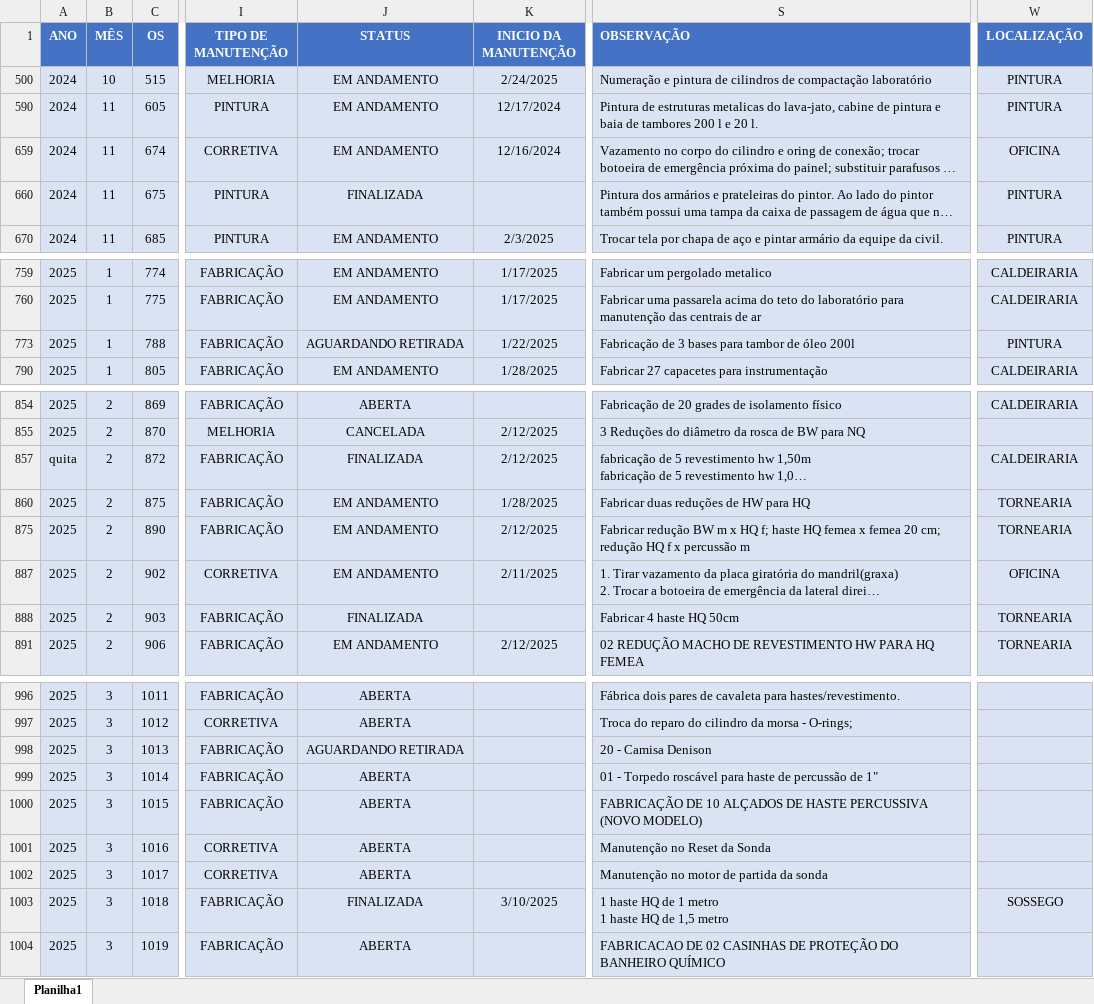
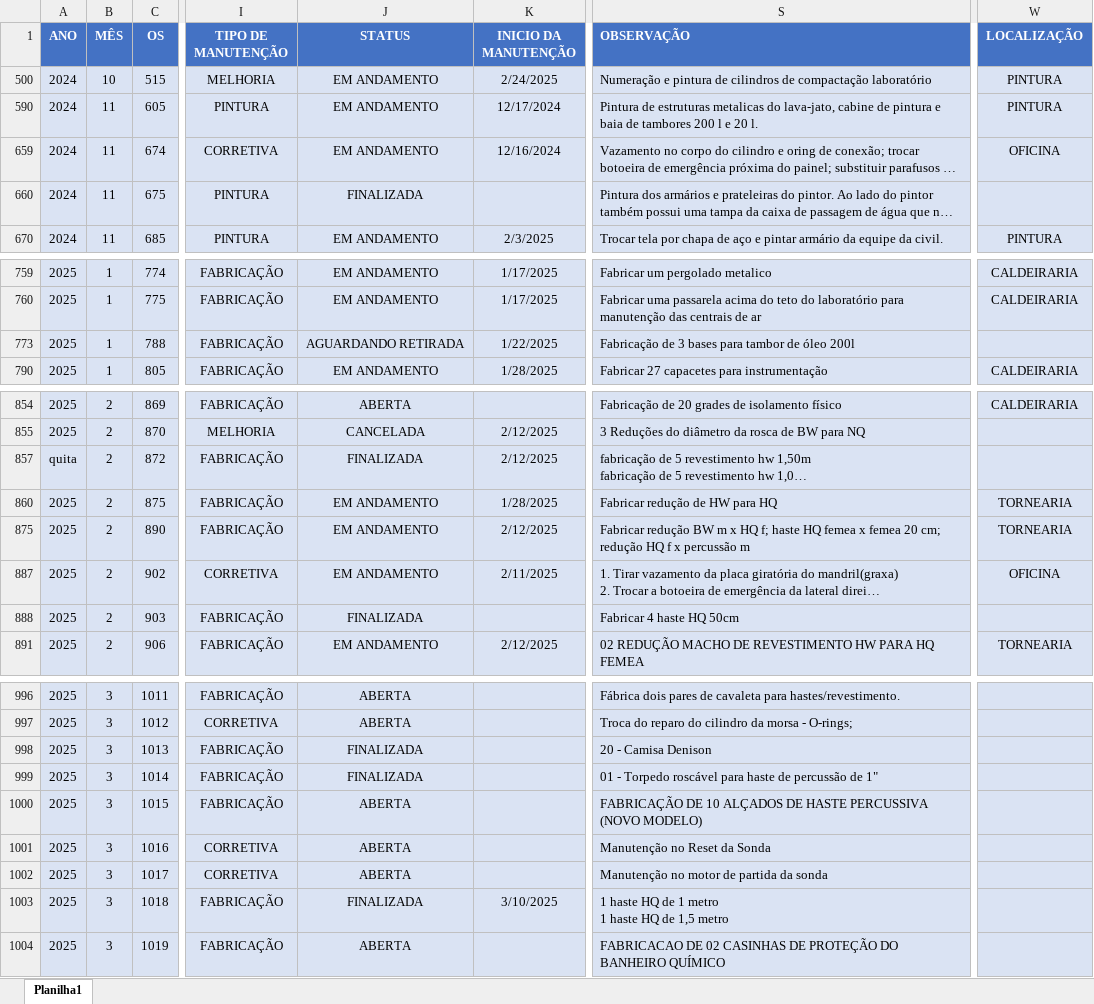
Before and after one commit to camilafdcam/geo, an Excel workbook: data.xlsx, sheet Planilha1, drawn as a sheet; only a part is shown, gaps mark what is left out; long unchanged cells end in …; values as stored, in another font and other column widths than the file's, no borders; conditional formats and table styles not drawn; the diff covers the shown part only; the diff names each change by its address in the sheet, - before the commit and + after, or states it on an @@ line.

```diff
--- a/data.xlsx (sheet Planilha1)
+++ b/data.xlsx (sheet Planilha1)
-W660 (LOCALIZAÇÃO): PINTURA
+W660 (LOCALIZAÇÃO): (empty)
-W773 (LOCALIZAÇÃO): PINTURA
+W773 (LOCALIZAÇÃO): (empty)
-W857 (LOCALIZAÇÃO): CALDEIRARIA
+W857 (LOCALIZAÇÃO): (empty)
-S860 (OBSERVAÇÃO): Fabricar duas reduções de HW para HQ
+S860 (OBSERVAÇÃO): Fabricar redução de HW para HQ
-W888 (LOCALIZAÇÃO): TORNEARIA
+W888 (LOCALIZAÇÃO): (empty)
-J998 (STATUS): AGUARDANDO RETIRADA
+J998 (STATUS): FINALIZADA
-J999 (STATUS): ABERTA
+J999 (STATUS): FINALIZADA
-W1003 (LOCALIZAÇÃO): SOSSEGO
+W1003 (LOCALIZAÇÃO): (empty)
```
Also changed, not shown: 15 edited cells elsewhere in this sheet, hidden cells.
